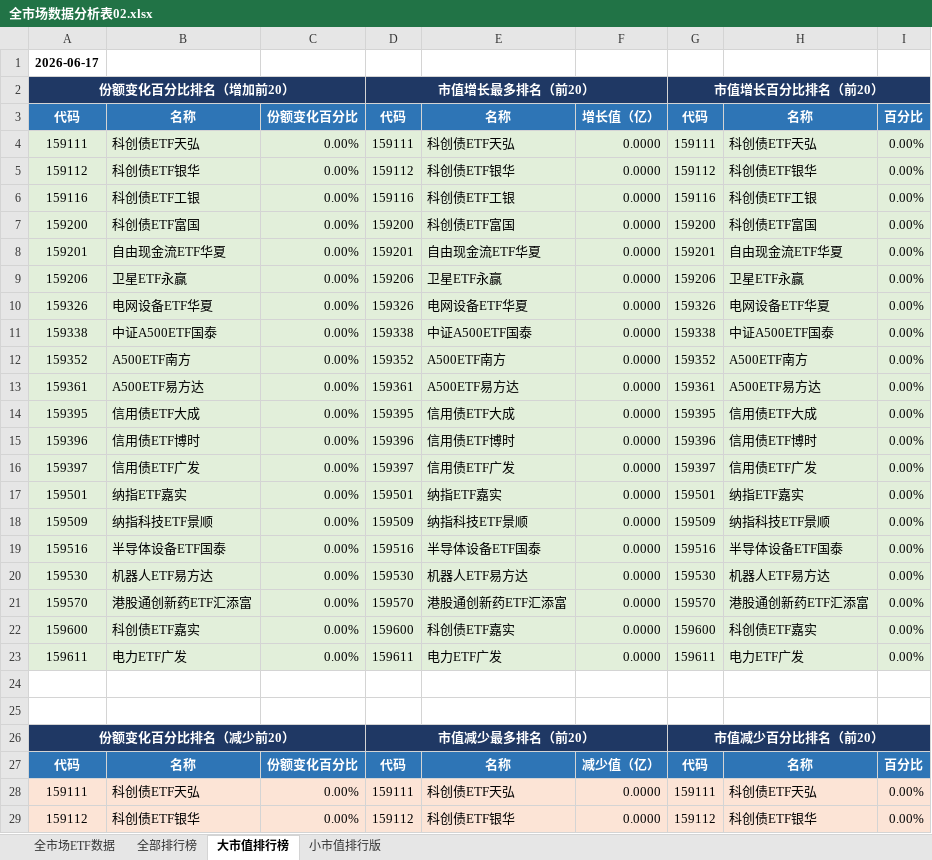
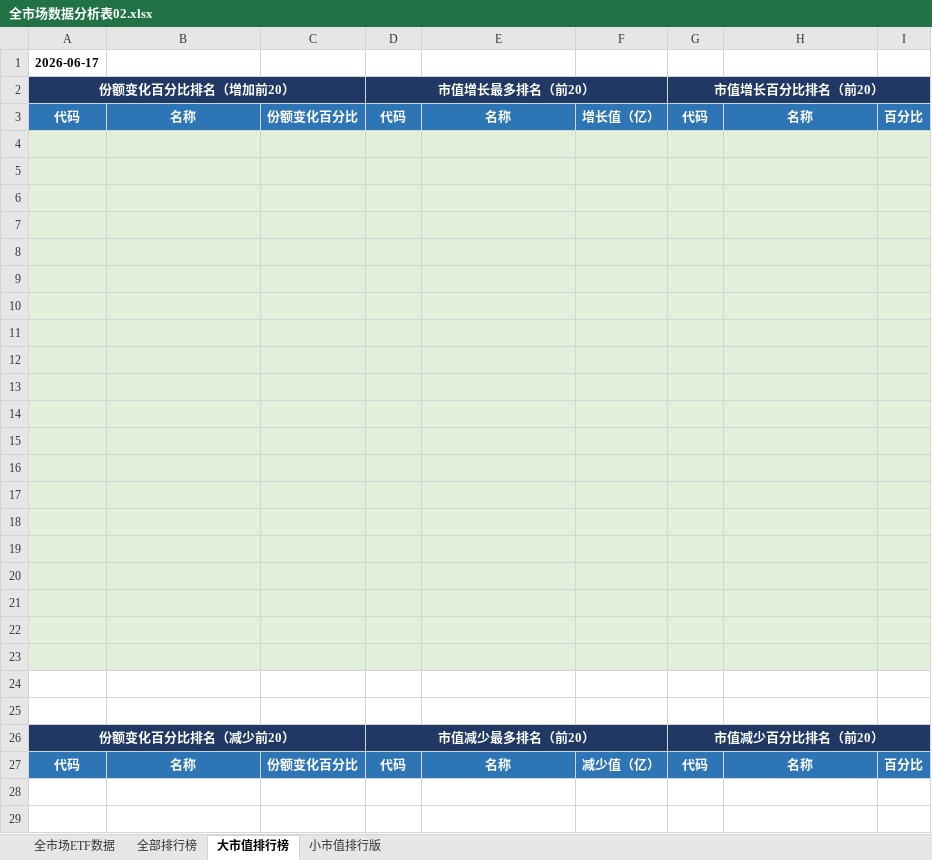
Before and after one commit to dagoushi003/dagoushi003.github.io, an Excel workbook: assets/posts/全市场数据分析表02.xlsx, sheet 大市值排行榜, drawn as a sheet; only a part is shown; values as stored, in another font and other column widths than the file's, no borders; the diff covers the shown part only; the diff names each change by its address in the sheet, - before the commit and + after, or states it on an @@ line.

```diff
--- a/assets/posts/全市场数据分析表02.xlsx (sheet 大市值排行榜)
+++ b/assets/posts/全市场数据分析表02.xlsx (sheet 大市值排行榜)
-row 4: 159111 | 科创债ETF天弘 | 0.00% | 159111 | 科创债ETF天弘 | 0.0000 | 159111 | 科创债ETF天弘 | 0.00%
+row 4: (empty)
-row 5: 159112 | 科创债ETF银华 | 0.00% | 159112 | 科创债ETF银华 | 0.0000 | 159112 | 科创债ETF银华 | 0.00%
+row 5: (empty)
-row 6: 159116 | 科创债ETF工银 | 0.00% | 159116 | 科创债ETF工银 | 0.0000 | 159116 | 科创债ETF工银 | 0.00%
+row 6: (empty)
-row 7: 159200 | 科创债ETF富国 | 0.00% | 159200 | 科创债ETF富国 | 0.0000 | 159200 | 科创债ETF富国 | 0.00%
+row 7: (empty)
-row 8: 159201 | 自由现金流ETF华夏 | 0.00% | 159201 | 自由现金流ETF华夏 | 0.0000 | 159201 | 自由现金流ETF华夏 | 0.00%
+row 8: (empty)
-row 9: 159206 | 卫星ETF永赢 | 0.00% | 159206 | 卫星ETF永赢 | 0.0000 | 159206 | 卫星ETF永赢 | 0.00%
+row 9: (empty)
-row 10: 159326 | 电网设备ETF华夏 | 0.00% | 159326 | 电网设备ETF华夏 | 0.0000 | 159326 | 电网设备ETF华夏 | 0.00%
+row 10: (empty)
-row 11: 159338 | 中证A500ETF国泰 | 0.00% | 159338 | 中证A500ETF国泰 | 0.0000 | 159338 | 中证A500ETF国泰 | 0.00%
+row 11: (empty)
-row 12: 159352 | A500ETF南方 | 0.00% | 159352 | A500ETF南方 | 0.0000 | 159352 | A500ETF南方 | 0.00%
+row 12: (empty)
-row 13: 159361 | A500ETF易方达 | 0.00% | 159361 | A500ETF易方达 | 0.0000 | 159361 | A500ETF易方达 | 0.00%
+row 13: (empty)
-row 14: 159395 | 信用债ETF大成 | 0.00% | 159395 | 信用债ETF大成 | 0.0000 | 159395 | 信用债ETF大成 | 0.00%
+row 14: (empty)
-row 15: 159396 | 信用债ETF博时 | 0.00% | 159396 | 信用债ETF博时 | 0.0000 | 159396 | 信用债ETF博时 | 0.00%
+row 15: (empty)
-row 16: 159397 | 信用债ETF广发 | 0.00% | 159397 | 信用债ETF广发 | 0.0000 | 159397 | 信用债ETF广发 | 0.00%
+row 16: (empty)
-row 17: 159501 | 纳指ETF嘉实 | 0.00% | 159501 | 纳指ETF嘉实 | 0.0000 | 159501 | 纳指ETF嘉实 | 0.00%
+row 17: (empty)
-row 18: 159509 | 纳指科技ETF景顺 | 0.00% | 159509 | 纳指科技ETF景顺 | 0.0000 | 159509 | 纳指科技ETF景顺 | 0.00%
+row 18: (empty)
-row 19: 159516 | 半导体设备ETF国泰 | 0.00% | 159516 | 半导体设备ETF国泰 | 0.0000 | 159516 | 半导体设备ETF国泰 | 0.00%
+row 19: (empty)
-row 20: 159530 | 机器人ETF易方达 | 0.00% | 159530 | 机器人ETF易方达 | 0.0000 | 159530 | 机器人ETF易方达 | 0.00%
+row 20: (empty)
-row 21: 159570 | 港股通创新药ETF汇添富 | 0.00% | 159570 | 港股通创新药ETF汇添富 | 0.0000 | 159570 | 港股通创新药ETF汇添富 | 0.00%
+row 21: (empty)
-row 22: 159600 | 科创债ETF嘉实 | 0.00% | 159600 | 科创债ETF嘉实 | 0.0000 | 159600 | 科创债ETF嘉实 | 0.00%
+row 22: (empty)
-row 23: 159611 | 电力ETF广发 | 0.00% | 159611 | 电力ETF广发 | 0.0000 | 159611 | 电力ETF广发 | 0.00%
+row 23: (empty)
-row 28: 159111 | 科创债ETF天弘 | 0.00% | 159111 | 科创债ETF天弘 | 0.0000 | 159111 | 科创债ETF天弘 | 0.00%
-row 29: 159112 | 科创债ETF银华 | 0.00% | 159112 | 科创债ETF银华 | 0.0000 | 159112 | 科创债ETF银华 | 0.00%
```
Also changed, not shown: 18 removed rows elsewhere in this sheet, sheet 全市场ETF数据, sheet 全部排行榜, sheet 小市值排行版.
